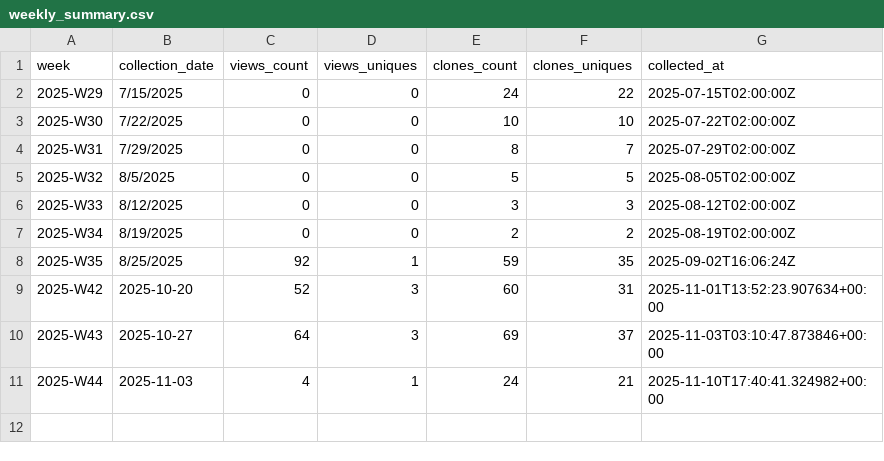
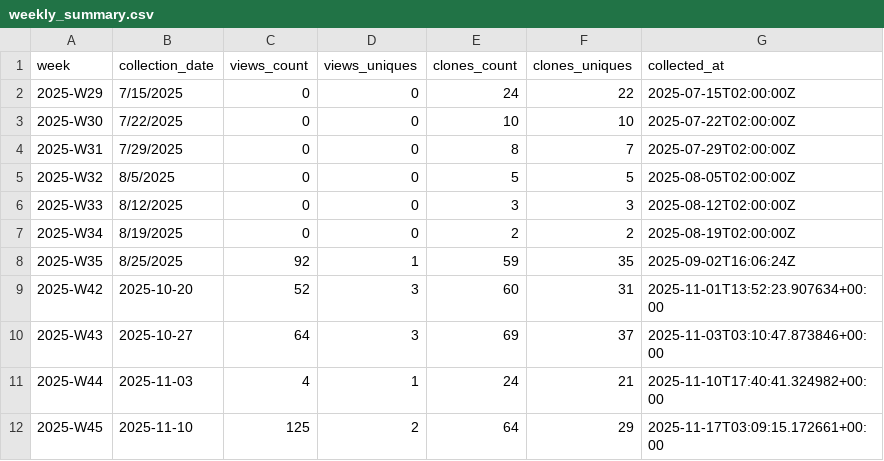
Before and after one commit to EarthBiogenome/dashboard, a CSV file: repo-analytics/weekly_summary.csv, drawn as a sheet.

```diff
--- a/repo-analytics/weekly_summary.csv
+++ b/repo-analytics/weekly_summary.csv
@@ -11 +11,2 @@ week,collection_date,views_count,views_uniques,clones_count,clones_uniques,colle
 2025-W44,2025-11-03,4,1,24,21,2025-11-10T17:40:41.324982+00:00
+2025-W45,2025-11-10,125,2,64,29,2025-11-17T03:09:15.172661+00:00
```
